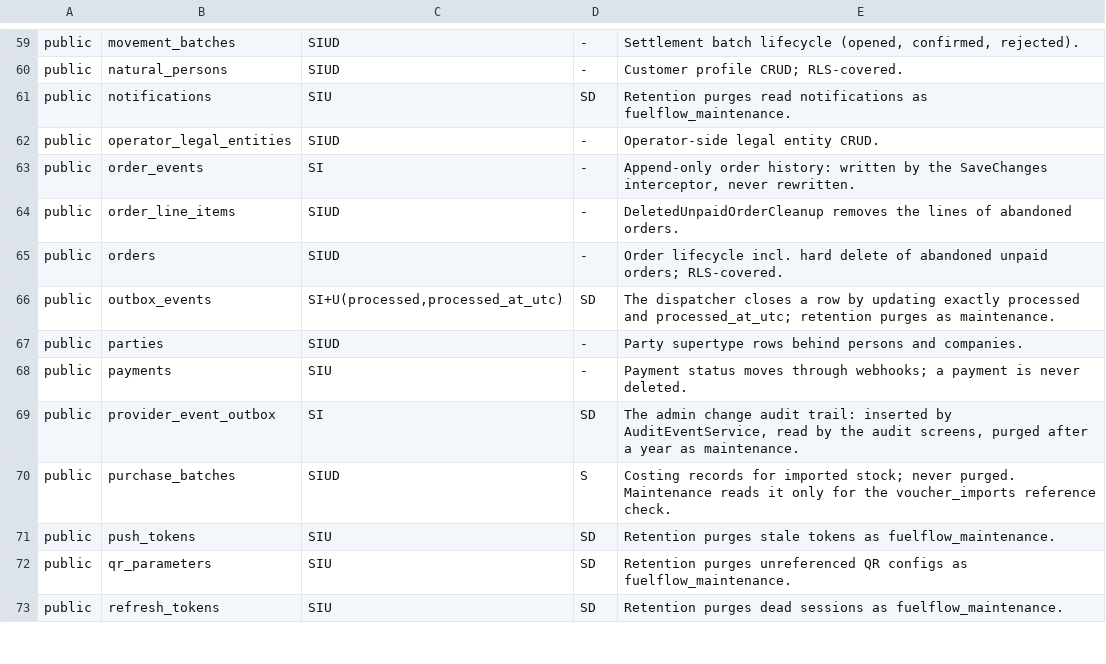
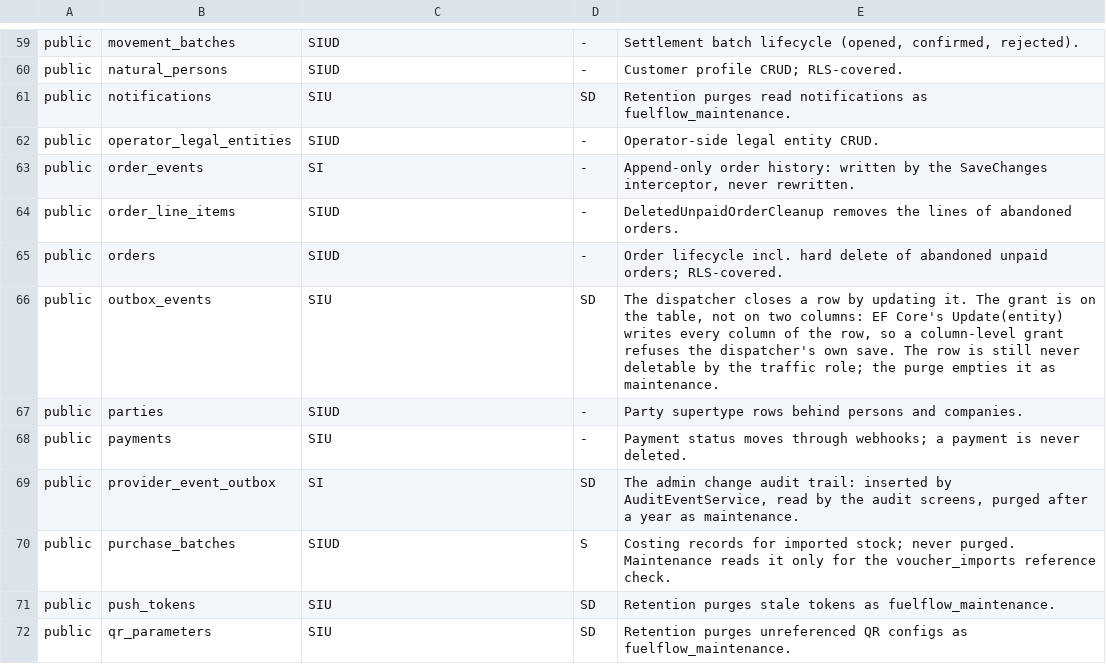
Before and after one commit to art-of-v/fuel-voucher-platform, a TSV file: deploy/database-privileges.tsv, drawn as a sheet; only a part is shown, gaps mark what is left out; the shorter side is filled out with more unchanged rows.

Commit message:
fix(deploy): the matrix grants what the application actually writes
The first CI run on this branch hung for an hour in the integration suite, and
the log says why:

    42501: permission denied for table outbox_events
    Hangfire.AutomaticRetryAttribute: Retry attempt 6 of 10

The dispatcher closes an outbox row with EF Core's Update(entity), and that
writes EVERY column of the row:

    UPDATE outbox_events SET created_at_utc = @p0, event_type = @p1,
        payload = @p2, processed = @p3, processed_at_utc = @p4 WHERE id = @p5;

The matrix granted the update on two columns, so the dispatcher's own save was
refused: the outbox stopped closing, Hangfire retried the job with a backoff,
and the suite waited on a job that could never succeed. A grant the
application's own save hits is not least-privilege - it is a broken deploy
waiting for the first webhook.

Measured, not guessed: the webhook path was probed the same way, and it is
different. A tracked read-modify-write and a conditional UPDATE write only the
columns they name, so webhook_events keeps its narrow grant - and the deploy
script now probes that too, so the two tables cannot drift apart again.

- deploy/database-privileges.tsv: outbox_events is SIU for the traffic role.
  The row stays undeletable for it, and the purge still empties it as
  maintenance.
- deploy/ensure-database-roles.sh: the outbox probe asks the question the
  application actually asks, and there is a new probe for webhook_events.
- deploy/ensure-database-roles.test.sh: the stub table and the assertions
  follow the matrix.
- backend/tests/.../AppRolePrivilegeGuardTests.cs: the same two properties,
  asked of the database as the two roles.

Locally: the deploy script's test is 67 passed, 0 failed against a real
cluster; the backend builds with 0 warnings, 0 errors.

```diff
--- a/deploy/database-privileges.tsv
+++ b/deploy/database-privileges.tsv
@@ -65,3 +65,3 @@ public	order_line_items	SIUD	-	DeletedUnpaidOrderCleanup removes the lines of ab
 public	orders	SIUD	-	Order lifecycle incl. hard delete of abandoned unpaid orders; RLS-covered.
-public	outbox_events	SI+U(processed,processed_at_utc)	SD	The dispatcher closes a row by updating exactly processed and processed_at_utc; retention purges as maintenance.
+public	outbox_events	SIU	SD	The dispatcher closes a row by updating it. The grant is on the table, not on two columns: EF Core's Update(entity) writes every column of the row, so a column-level grant refuses the dispatcher's own save. The row is still never deletable by the traffic role; the purge empties it as maintenance.
 public	parties	SIUD	-	Party supertype rows behind persons and companies.
```
Also changed, not shown: 3 other files.
